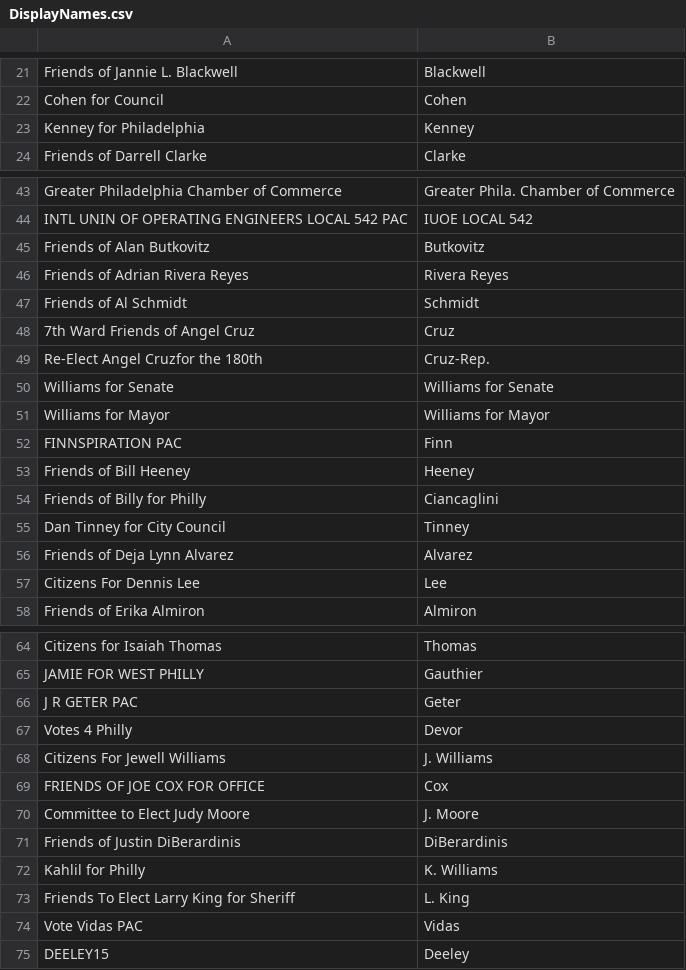
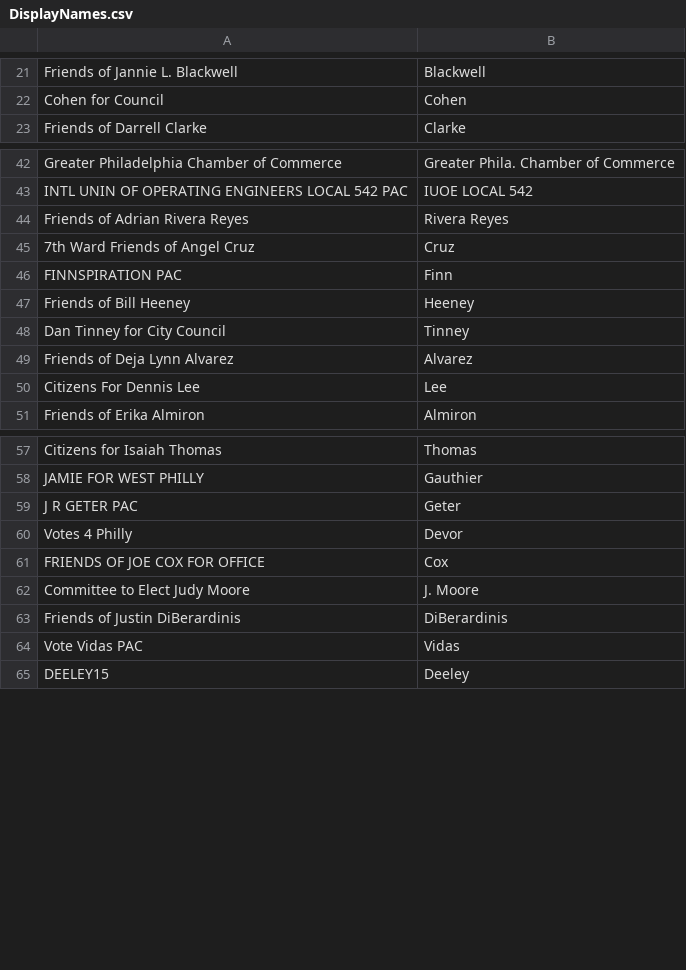
Before and after one commit to jairmeks/PhillyCampaignFinanceData, a CSV file: DisplayNames.csv, drawn as a sheet; only a part is shown, gaps mark what is left out; removed rows and columns are numbered as before the commit, all else as after; the diff covers the shown part only; the diff names each change by its address in the sheet, - before the commit and + after, or states it on an @@ line.

```diff
--- a/DisplayNames.csv
+++ b/DisplayNames.csv
-row 23: Kenney for Philadelphia | Kenney
-row 45: Friends of Alan Butkovitz | Butkovitz
-row 47: Friends of Al Schmidt | Schmidt
-row 49: Re-Elect Angel Cruzfor the 180th | Cruz-Rep.
-row 50: Williams for Senate | Williams for Senate
-row 51: Williams for Mayor | Williams for Mayor
-row 54: Friends of Billy for Philly | Ciancaglini
-row 68: Citizens For Jewell Williams | J. Williams
-row 72: Kahlil for Philly | K. Williams
-row 73: Friends To Elect Larry King for Sheriff | L. King
```
Also changed, not shown: 21 added rows and 2 removed rows elsewhere in this file, 7 other files.
